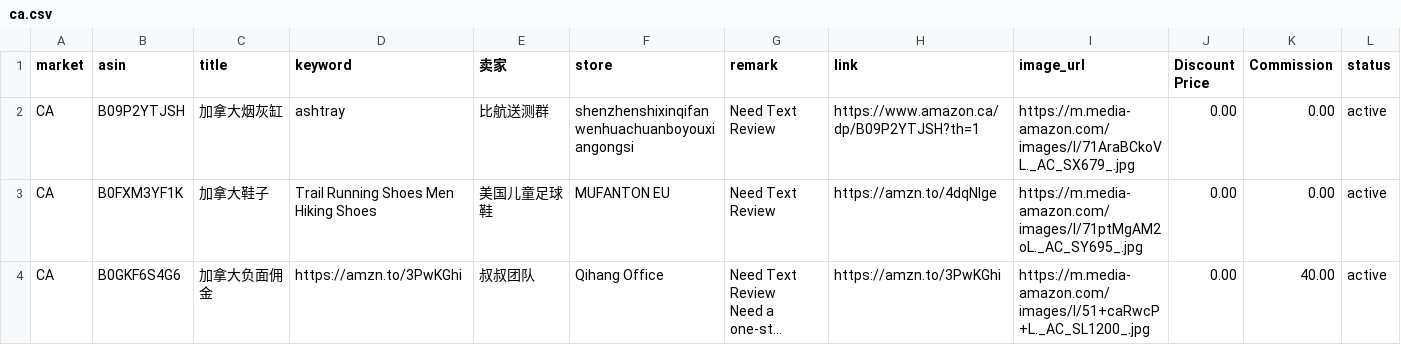
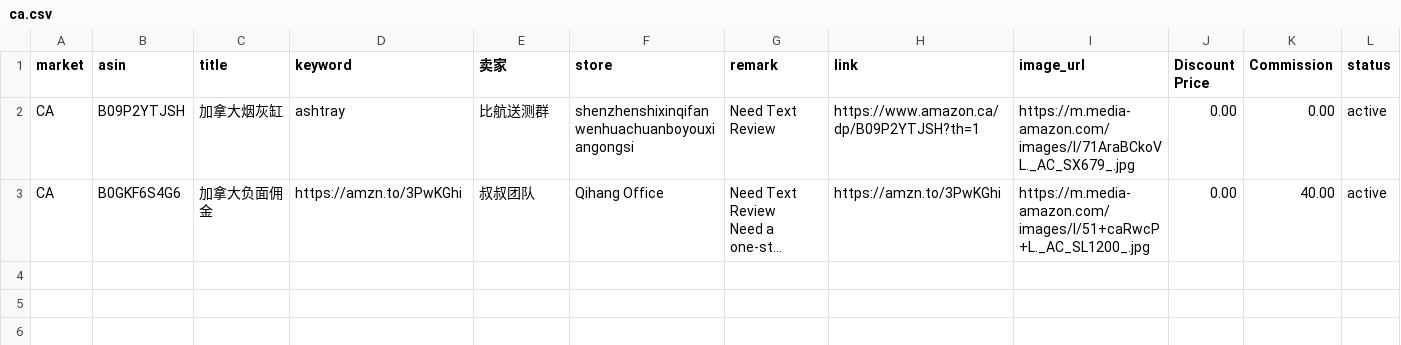
Before and after one commit to dalemy-1/us, a CSV file: ca.csv, drawn as a sheet; long unchanged cells end in …; the diff names each change by its address in the sheet, - before the commit and + after, or states it on an @@ line.

```diff
--- a/ca.csv
+++ b/ca.csv
-row 3: CA | B0FXM3YF1K | 加拿大鞋子 | Trail Running Shoes Men Hiking Shoes | 美国儿童足球鞋 | MUFANTON EU | Need Text Review | https://amzn.to/4dqNIge | https://m.media-amazon.com/images/I/71ptMgAM2oL._AC_SY695_.jpg | 0.00 | 0.00 | active
```
Also changed, not shown: de.csv, es.csv, 4 other files.
